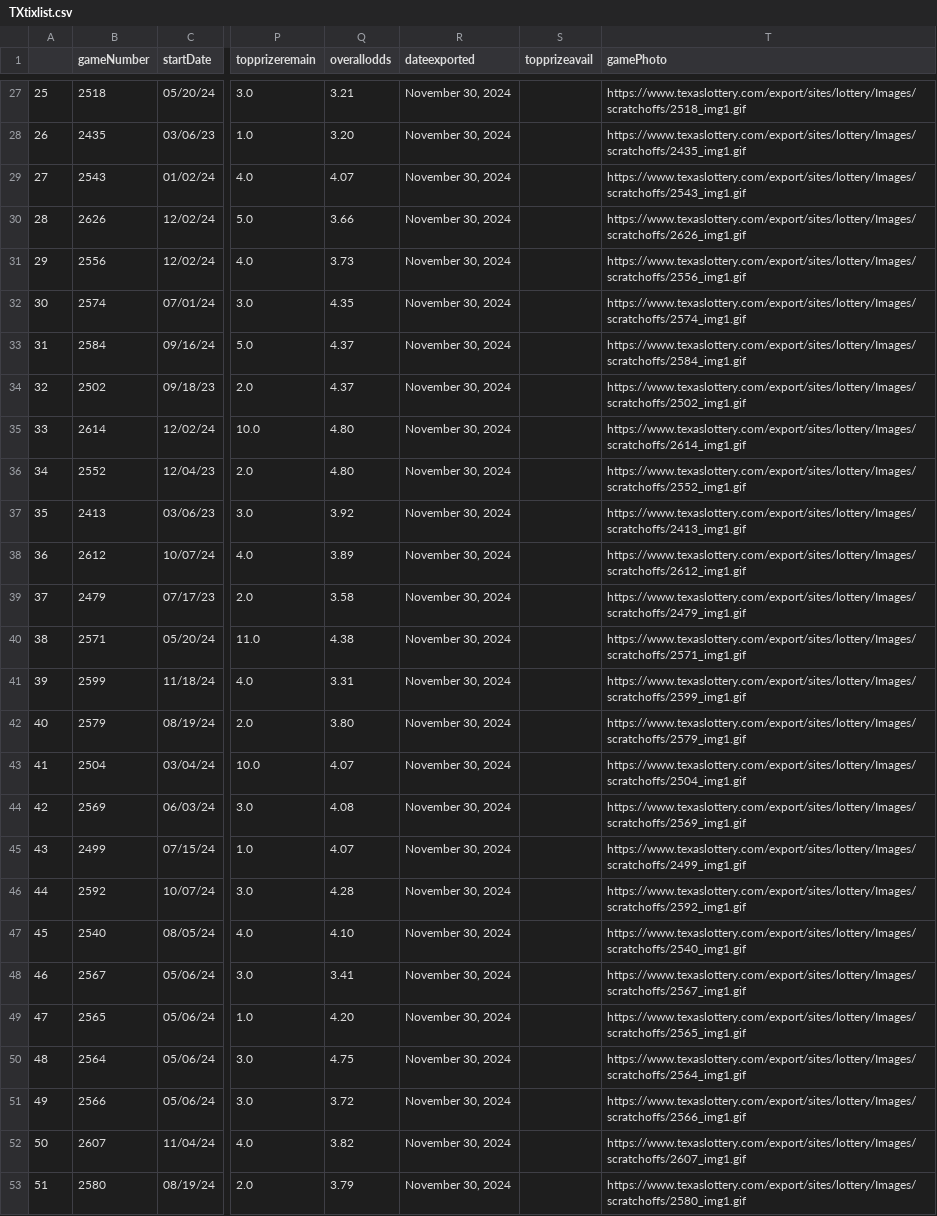
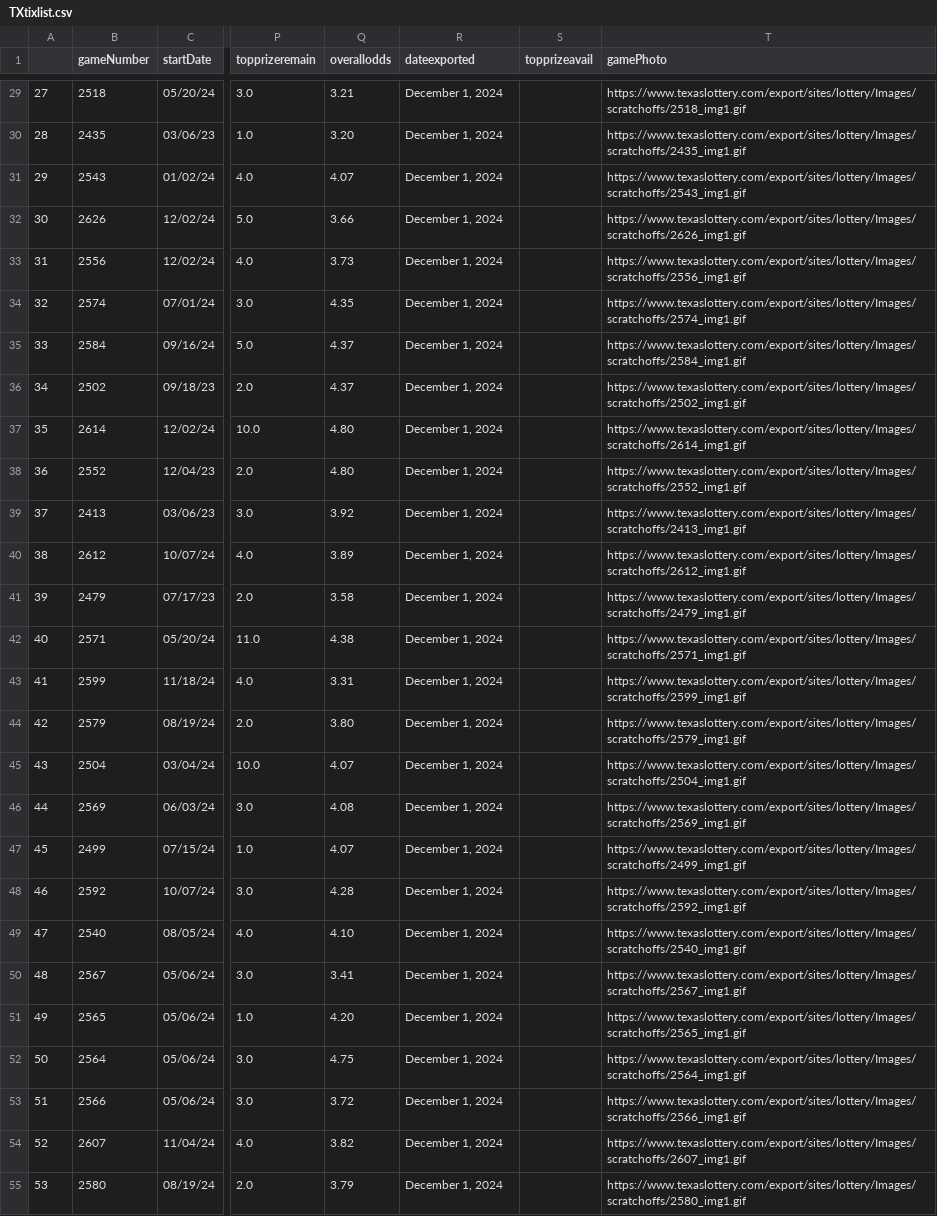
Before and after one commit to DarrenZastruga/scratchersdatapull, a CSV file: TXtixlist.csv, drawn as a sheet; only a part is shown, gaps mark what is left out; addresses are those after the commit; the diff covers the shown part only; the diff names each change by its address in the sheet, - before the commit and + after, or states it on an @@ line.

```diff
--- a/TXtixlist.csv
+++ b/TXtixlist.csv
@@ column A renumbered from row 16 down @@
-R29:R55 (dateexported): November 30, 2024
+R29:R55 (dateexported): December 1, 2024
```
Also changed, not shown: 3 added rows and 57 edited cells elsewhere in this file, KYratingstable.csv, NCratingstable.csv, 47 other files.
